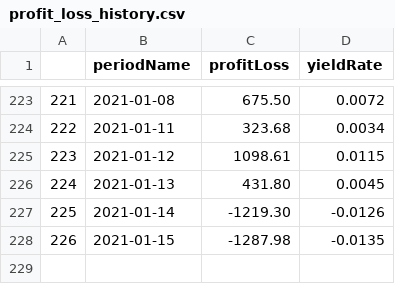
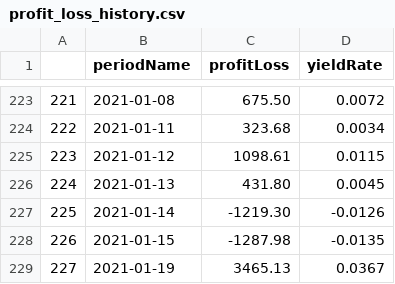
Before and after one commit to zhanren/Tradingweb, a CSV file: python/account_detail/profit_loss_history.csv, drawn as a sheet; only a part is shown, gaps mark what is left out.

```diff
--- a/python/account_detail/profit_loss_history.csv
+++ b/python/account_detail/profit_loss_history.csv
@@ -228 +228,2 @@
 226,2021-01-15,-1287.98,-0.0135
+227,2021-01-19,3465.13,0.0367
```
Also changed, not shown: python/account_detail/current_holding.csv, python/account_detail/net_liquidity_history.csv, 1 other file.
